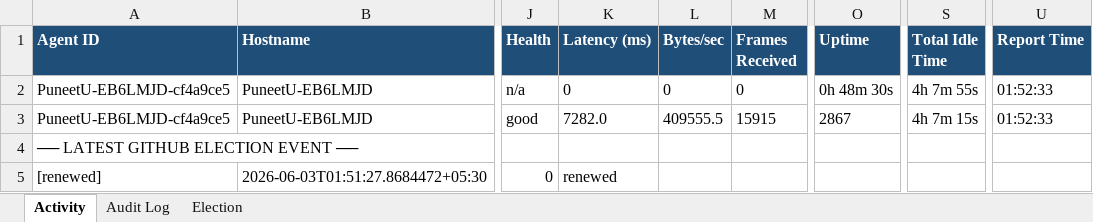
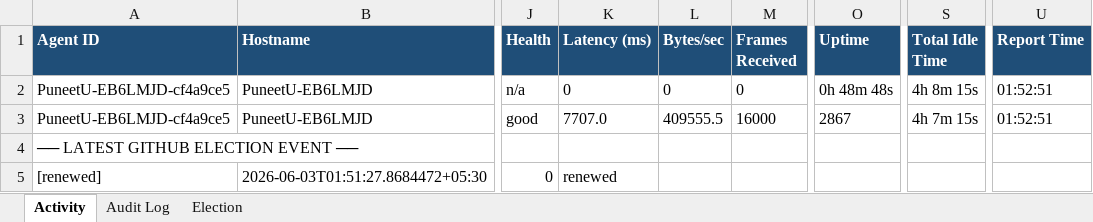
Before and after one commit to puniteswra-spec/PU, an Excel workbook: report-2026-06-03.xlsx, sheet Activity, drawn as a sheet; only a part is shown, gaps mark what is left out; values as stored, in another font and other column widths than the file's, no borders; the diff names each change by its address in the sheet, - before the commit and + after, or states it on an @@ line.

Commit message:
daily report 2026-06-03: 68 election events, 42 audit entries

```diff
--- a/report-2026-06-03.xlsx (sheet Activity)
+++ b/report-2026-06-03.xlsx (sheet Activity)
-O2 (Uptime): 0h 48m 30s
+O2 (Uptime): 0h 48m 48s
-S2 (Total Idle Time): 4h 7m 55s
+S2 (Total Idle Time): 4h 8m 15s
-U2:U3 (Report Time): 01:52:33
+U2:U3 (Report Time): 01:52:51
-K3 (Latency (ms)): 7282.0
+K3 (Latency (ms)): 7707.0
-M3 (Frames Received): 15915
+M3 (Frames Received): 16000
```
Also changed, not shown: sheet Election.
